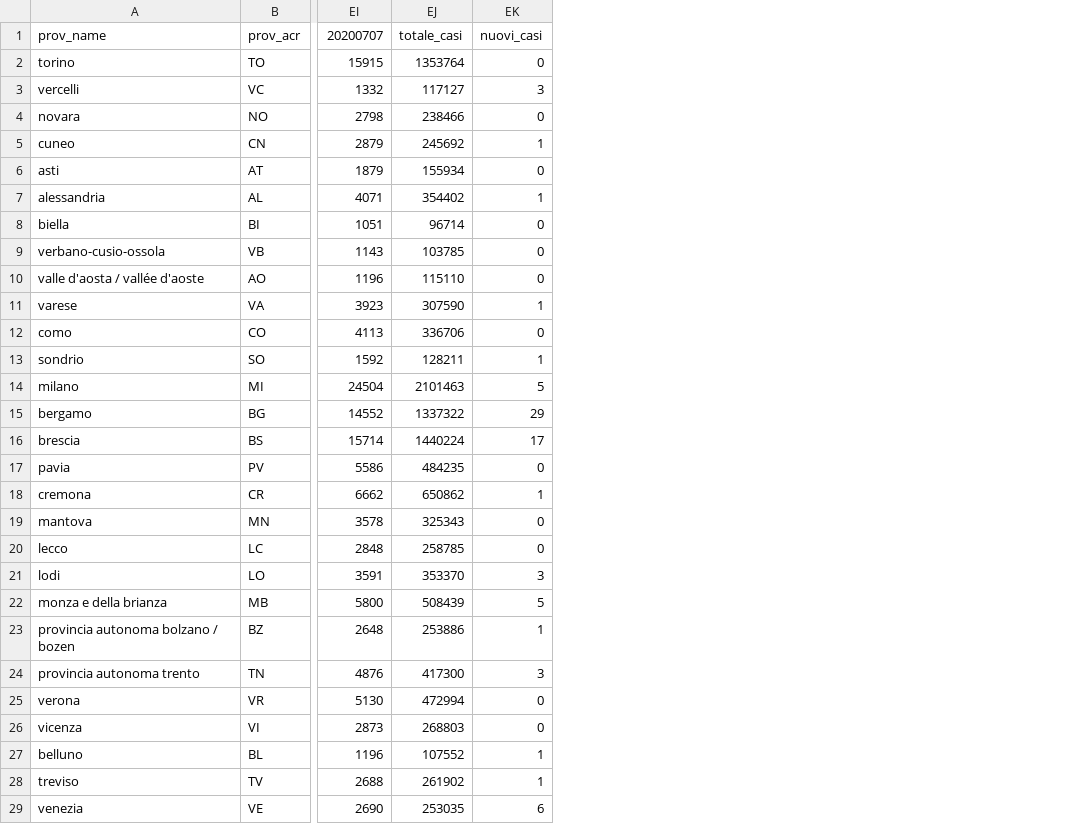
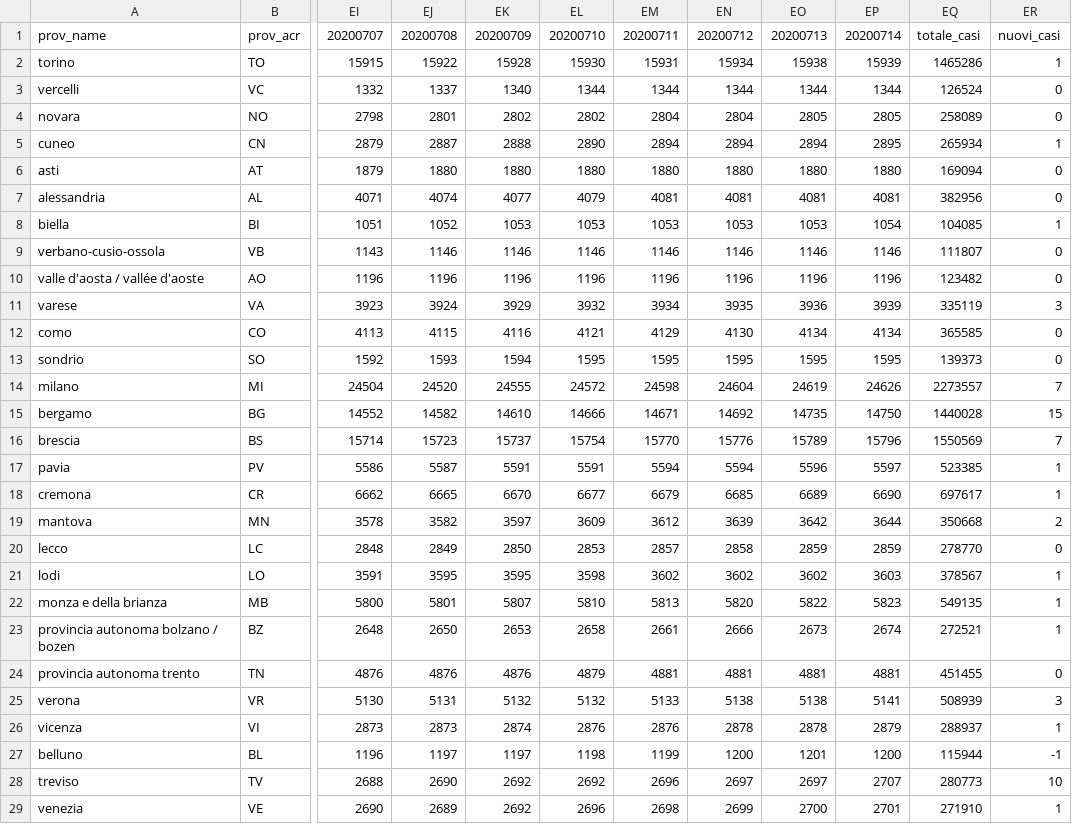
Before and after one commit to ggbioing/covid-19, a CSV file: csv/andamento_province.csv, drawn as a sheet; only a part is shown, gaps mark what is left out; removed rows and columns are numbered as before the commit, all else as after; the diff covers the shown part only; the diff names each change by its address in the sheet, - before the commit and + after, or states it on an @@ line.

```diff
--- a/csv/andamento_province.csv
+++ b/csv/andamento_province.csv
-column EJ, rows 1-29: totale_casi | 1353764 | 117127 | 238466 | 245692 | 155934 | 354402 | 96714 | 103785 | 115110 | 307590 | 336706 | 128211 | 2101463 | 1337322 | 1440224 | 484235 | 650862 | 325343 | 258785 | 353370 | 508439 | 253886 | 417300 | 472994 | 268803 | 107552 | 261902 | 253035
+column EJ, rows 1-29: 20200708 | 15922 | 1337 | 2801 | 2887 | 1880 | 4074 | 1052 | 1146 | 1196 | 3924 | 4115 | 1593 | 24520 | 14582 | 15723 | 5587 | 6665 | 3582 | 2849 | 3595 | 5801 | 2650 | 4876 | 5131 | 2873 | 1197 | 2690 | 2689
+column EK, rows 1-29: 20200709 | 15928 | 1340 | 2802 | 2888 | 1880 | 4077 | 1053 | 1146 | 1196 | 3929 | 4116 | 1594 | 24555 | 14610 | 15737 | 5591 | 6670 | 3597 | 2850 | 3595 | 5807 | 2653 | 4876 | 5132 | 2874 | 1197 | 2692 | 2692
+column EL, rows 1-29: 20200710 | 15930 | 1344 | 2802 | 2890 | 1880 | 4079 | 1053 | 1146 | 1196 | 3932 | 4121 | 1595 | 24572 | 14666 | 15754 | 5591 | 6677 | 3609 | 2853 | 3598 | 5810 | 2658 | 4879 | 5132 | 2876 | 1198 | 2692 | 2696
+column EM, rows 1-29: 20200711 | 15931 | 1344 | 2804 | 2894 | 1880 | 4081 | 1053 | 1146 | 1196 | 3934 | 4129 | 1595 | 24598 | 14671 | 15770 | 5594 | 6679 | 3612 | 2857 | 3602 | 5813 | 2661 | 4881 | 5133 | 2876 | 1199 | 2696 | 2698
+column EN, rows 1-29: 20200712 | 15934 | 1344 | 2804 | 2894 | 1880 | 4081 | 1053 | 1146 | 1196 | 3935 | 4130 | 1595 | 24604 | 14692 | 15776 | 5594 | 6685 | 3639 | 2858 | 3602 | 5820 | 2666 | 4881 | 5138 | 2878 | 1200 | 2697 | 2699
+column EO, rows 1-29: 20200713 | 15938 | 1344 | 2805 | 2894 | 1880 | 4081 | 1053 | 1146 | 1196 | 3936 | 4134 | 1595 | 24619 | 14735 | 15789 | 5596 | 6689 | 3642 | 2859 | 3602 | 5822 | 2673 | 4881 | 5138 | 2878 | 1201 | 2697 | 2700
+column EP, rows 1-29: 20200714 | 15939 | 1344 | 2805 | 2895 | 1880 | 4081 | 1054 | 1146 | 1196 | 3939 | 4134 | 1595 | 24626 | 14750 | 15796 | 5597 | 6690 | 3644 | 2859 | 3603 | 5823 | 2674 | 4881 | 5141 | 2879 | 1200 | 2707 | 2701
+column EQ, rows 1-29: totale_casi | 1465286 | 126524 | 258089 | 265934 | 169094 | 382956 | 104085 | 111807 | 123482 | 335119 | 365585 | 139373 | 2273557 | 1440028 | 1550569 | 523385 | 697617 | 350668 | 278770 | 378567 | 549135 | 272521 | 451455 | 508939 | 288937 | 115944 | 280773 | 271910
-ER2: 0
+ER2: 1
-ER3: 3
+ER3: 0
-ER7: 1
+ER7: 0
-ER8: 0
+ER8: 1
-ER11: 1
+ER11: 3
-ER13: 1
+ER13: 0
-ER14: 5
+ER14: 7
-ER15: 29
+ER15: 15
-ER16: 17
+ER16: 7
-ER17: 0
+ER17: 1
-ER19: 0
+ER19: 2
-ER21: 3
+ER21: 1
-ER22: 5
+ER22: 1
-ER24: 3
+ER24: 0
-ER25: 0
+ER25: 3
-ER26: 0
+ER26: 1
-ER27: 1
+ER27: -1
-ER28: 1
+ER28: 10
-ER29: 6
+ER29: 1
```
Also changed, not shown: 31 edited cells elsewhere in this file, 1 other file.
